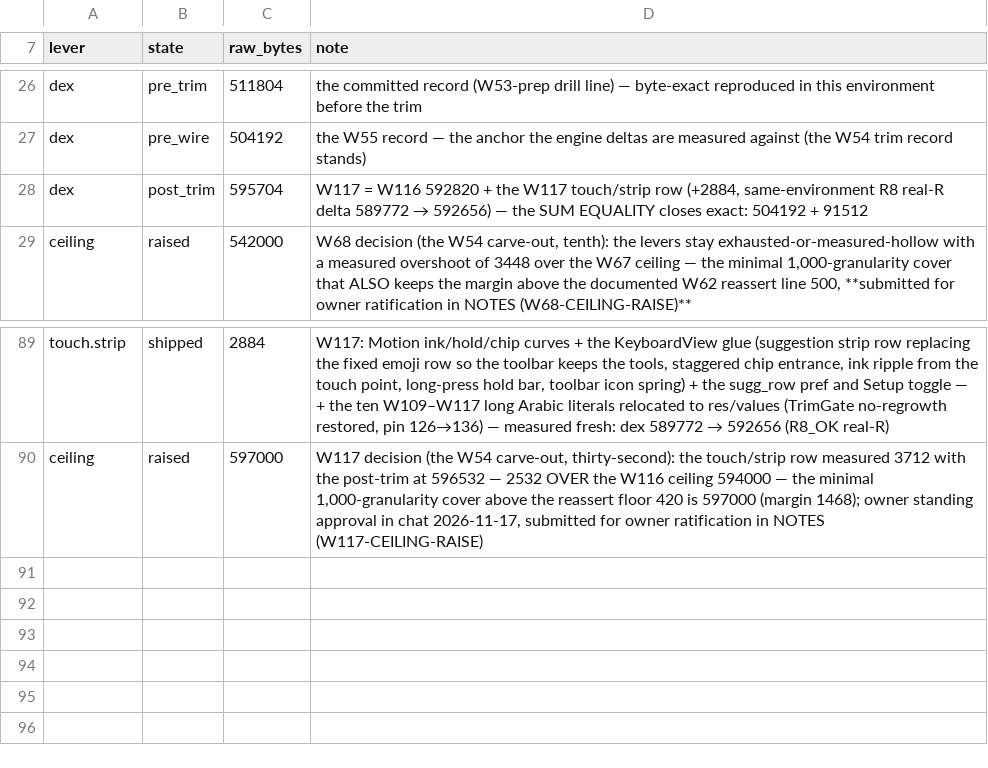
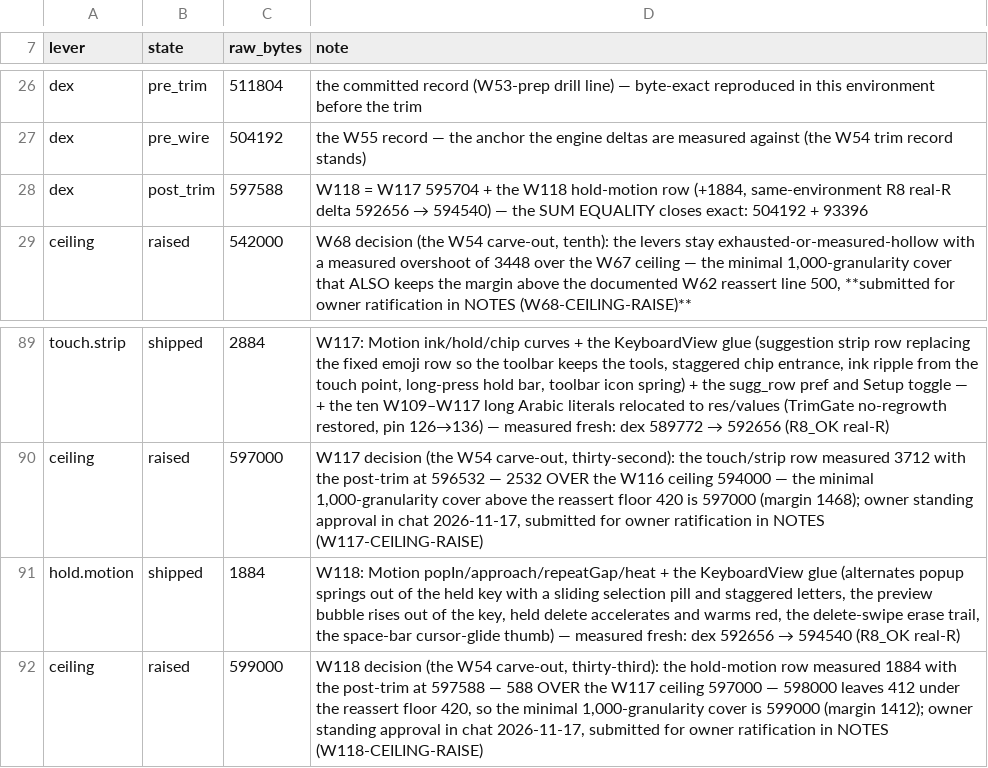
Before and after one commit to CTO-DRS/neokey-public, a TSV file: ci/capacity_ledger.tsv, drawn as a sheet; only a part is shown, gaps mark what is left out.

Commit message:
W118: long-press motion — alternates popup springs out with a sliding pill, preview rises, held delete accelerates and warms, erase trail, space cursor thumb
Gate 3ad. Dex 592656 -> 594540 (+1884), post_trim 597588; W118-CEILING-RAISE 599000 (margin 1412).

```diff
--- a/ci/capacity_ledger.tsv
+++ b/ci/capacity_ledger.tsv
@@ -27,3 +27,3 @@ dex	pre_trim	511804	the committed record (W53-prep drill line) — byte-exact re
 dex	pre_wire	504192	the W55 record — the anchor the engine deltas are measured against (the W54 trim record stands)
-dex	post_trim	595704	W117 = W116 592820 + the W117 touch/strip row (+2884, same-environment R8 real-R delta 589772 → 592656) — the SUM EQUALITY closes exact: 504192 + 91512
+dex	post_trim	597588	W118 = W117 595704 + the W118 hold-motion row (+1884, same-environment R8 real-R delta 592656 → 594540) — the SUM EQUALITY closes exact: 504192 + 93396
 ceiling	raised	542000	W68 decision (the W54 carve-out, tenth): the levers stay exhausted-or-measured-hollow with a measured overshoot of 3448 over the W67 ceiling — the minimal 1,000-granularity cover that ALSO keeps the margin above the documented W62 reassert line 500, **submitted for owner ratification in NOTES (W68-CEILING-RAISE)**
@@ -90 +90,3 @@ touch.strip	shipped	2884	W117: Motion ink/hold/chip curves + the KeyboardView gl
 ceiling	raised	597000	W117 decision (the W54 carve-out, thirty-second): the touch/strip row measured 3712 with the post-trim at 596532 — 2532 OVER the W116 ceiling 594000 — the minimal 1,000-granularity cover above the reassert floor 420 is 597000 (margin 1468); owner standing approval in chat 2026-11-17, submitted for owner ratification in NOTES (W117-CEILING-RAISE)
+hold.motion	shipped	1884	W118: Motion popIn/approach/repeatGap/heat + the KeyboardView glue (alternates popup springs out of the held key with a sliding selection pill and staggered letters, the preview bubble rises out of the key, held delete accelerates and warms red, the delete-swipe erase trail, the space-bar cursor-glide thumb) — measured fresh: dex 592656 → 594540 (R8_OK real-R)
+ceiling	raised	599000	W118 decision (the W54 carve-out, thirty-third): the hold-motion row measured 1884 with the post-trim at 597588 — 588 OVER the W117 ceiling 597000 — 598000 leaves 412 under the reassert floor 420, so the minimal 1,000-granularity cover is 599000 (margin 1412); owner standing approval in chat 2026-11-17, submitted for owner ratification in NOTES (W118-CEILING-RAISE)
```
Also changed, not shown: 25 other files.
